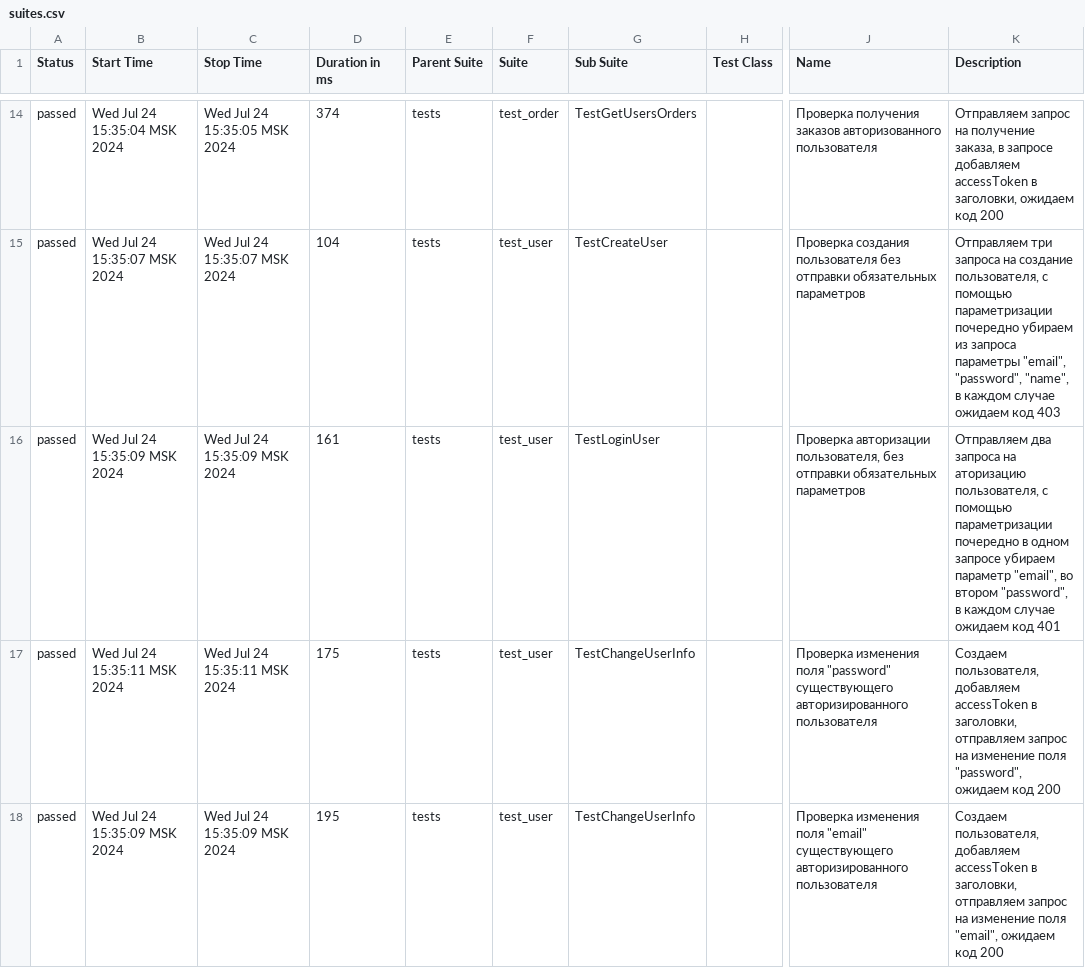
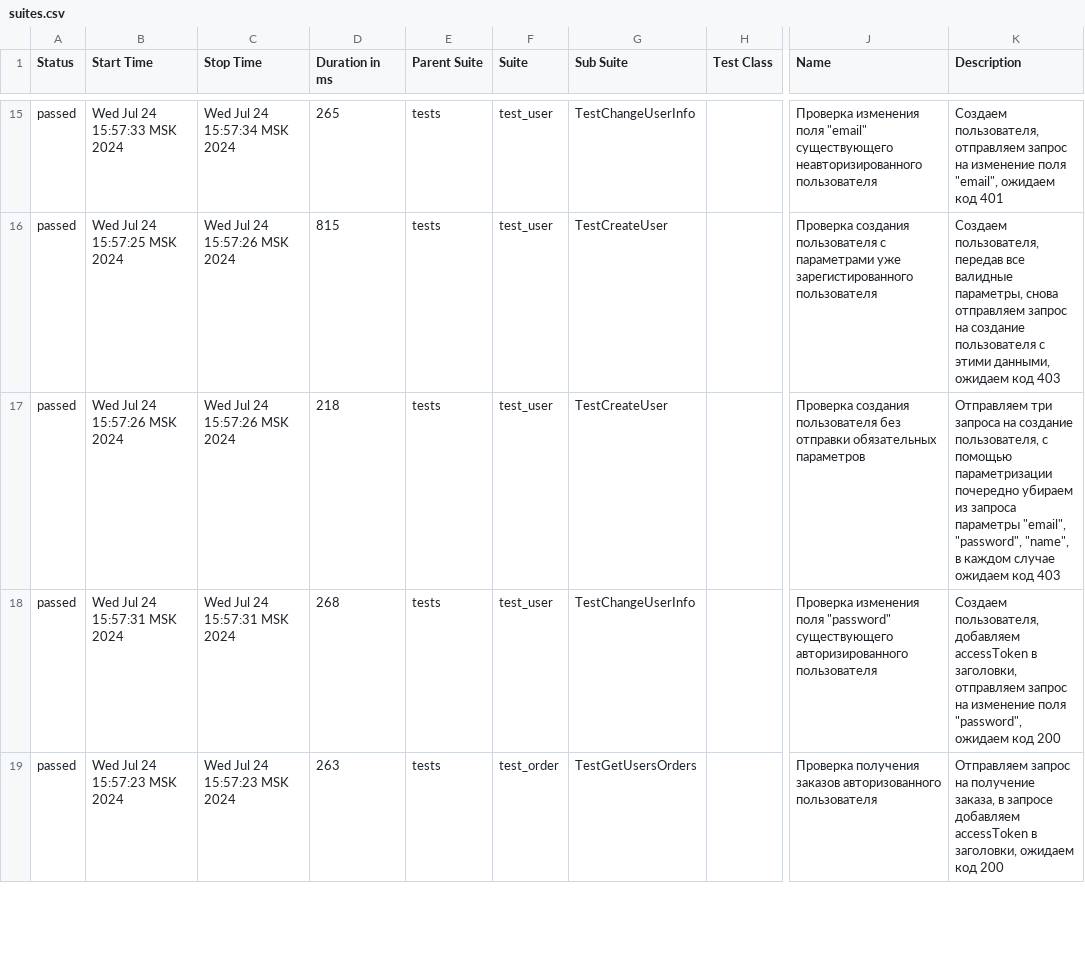
Before and after one commit to ValerieSo/Diplom_2, a CSV file: allure_report/data/suites.csv, drawn as a sheet; only a part is shown, gaps mark what is left out; addresses are those after the commit; the diff covers the shown part only; the diff names each change by its address in the sheet, - before the commit and + after, or states it on an @@ line.

Commit message:
rewrote test_create_user_without_required_params_forbidden in a simplified way, deleted unused methods in helpers.py

```diff
--- a/allure_report/data/suites.csv
+++ b/allure_report/data/suites.csv
-B15 (Start Time): Wed Jul 24 15:35:04 MSK 2024
+B15 (Start Time): Wed Jul 24 15:57:33 MSK 2024
-C15 (Stop Time): Wed Jul 24 15:35:05 MSK 2024
+C15 (Stop Time): Wed Jul 24 15:57:34 MSK 2024
-D15 (Duration in ms): 374
+D15 (Duration in ms): 265
-F15 (Suite): test_order
+F15 (Suite): test_user
-G15 (Sub Suite): TestGetUsersOrders
+G15 (Sub Suite): TestChangeUserInfo
-J15 (Name): Проверка получения заказов авторизованного пользователя
+J15 (Name): Проверка изменения поля "email" существующего неавторизированного пользователя
-K15 (Description): Отправляем запрос на получение заказа, в запросе добавляем accessToken в заголовки, ожидаем код 200
+K15 (Description): Создаем пользователя, отправляем запрос на изменение поля "email", ожидаем код 401
-B16 (Start Time): Wed Jul 24 15:35:07 MSK 2024
+B16 (Start Time): Wed Jul 24 15:57:25 MSK 2024
-C16 (Stop Time): Wed Jul 24 15:35:07 MSK 2024
+C16 (Stop Time): Wed Jul 24 15:57:26 MSK 2024
-D16 (Duration in ms): 104
+D16 (Duration in ms): 815
-J16 (Name): …создания пользователя без отправки обязательных параметров
+J16 (Name): …создания пользователя с параметрами уже зарегистированного пользователя
-K16 (Description): Отправляем три запроса на создание пользователя, с помощью параметризации почередно убираем из запроса параметры "email", "password", "name", в каждом случае ожидаем код…
+K16 (Description): Создаем пользователя, передав все валидные параметры, снова отправляем запрос на создание пользователя с этими данными, ожидаем код…
-B17 (Start Time): Wed Jul 24 15:35:09 MSK 2024
+B17 (Start Time): Wed Jul 24 15:57:26 MSK 2024
-C17 (Stop Time): Wed Jul 24 15:35:09 MSK 2024
+C17 (Stop Time): Wed Jul 24 15:57:26 MSK 2024
-D17 (Duration in ms): 161
+D17 (Duration in ms): 218
-G17 (Sub Suite): TestLoginUser
+G17 (Sub Suite): TestCreateUser
-J17 (Name): Проверка авторизации пользователя, без отправки…
+J17 (Name): Проверка создания пользователя без отправки…
-K17 (Description): Отправляем два запроса на аторизацию пользователя, с помощью параметризации почередно в одном запросе убираем параметр "email", во втором "password", в каждом случае ожидаем код 401
+K17 (Description): Отправляем три запроса на создание пользователя, с помощью параметризации почередно убираем из запроса параметры "email", "password", "name", в каждом случае ожидаем код 403
-B18 (Start Time): Wed Jul 24 15:35:11 MSK 2024
+B18 (Start Time): Wed Jul 24 15:57:31 MSK 2024
-C18 (Stop Time): Wed Jul 24 15:35:11 MSK 2024
+C18 (Stop Time): Wed Jul 24 15:57:31 MSK 2024
-D18 (Duration in ms): 175
+D18 (Duration in ms): 268
-B19 (Start Time): Wed Jul 24 15:35:09 MSK 2024
+B19 (Start Time): Wed Jul 24 15:57:23 MSK 2024
-C19 (Stop Time): Wed Jul 24 15:35:09 MSK 2024
+C19 (Stop Time): Wed Jul 24 15:57:23 MSK 2024
-D19 (Duration in ms): 195
+D19 (Duration in ms): 263
-F19 (Suite): test_user
+F19 (Suite): test_order
-G19 (Sub Suite): TestChangeUserInfo
+G19 (Sub Suite): TestGetUsersOrders
-J19 (Name): Проверка изменения поля "email" существующего авторизированного пользователя
+J19 (Name): Проверка получения заказов авторизованного пользователя
-K19 (Description): Создаем пользователя, добавляем accessToken в заголовки, отправляем запрос на изменение поля "email", ожидаем код…
+K19 (Description): Отправляем запрос на получение заказа, в запросе добавляем accessToken в заголовки, ожидаем код…
```
Also changed, not shown: 2 added rows, 2 removed rows and 73 edited cells elsewhere in this file, 59 other files.
